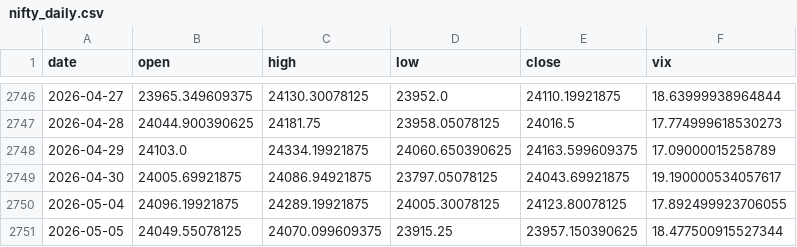
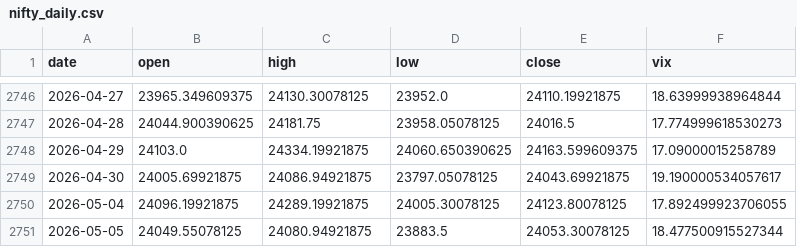
Before and after one commit to rsnerella/JUDAH-Nifty-Oracle, a CSV file: data/nifty_daily.csv, drawn as a sheet; only a part is shown, gaps mark what is left out.

```diff
--- a/data/nifty_daily.csv
+++ b/data/nifty_daily.csv
@@ -2750,2 +2750,2 @@ date,open,high,low,close,vix
 2026-05-04,24096.19921875,24289.19921875,24005.30078125,24123.80078125,17.892499923706055
-2026-05-05,24049.55078125,24070.099609375,23915.25,23957.150390625,18.477500915527344
+2026-05-05,24049.55078125,24080.94921875,23883.5,24053.30078125,18.477500915527344
```
Also changed, not shown: data/dxy_daily.csv, data/natgas_daily.csv, 4 other files.
